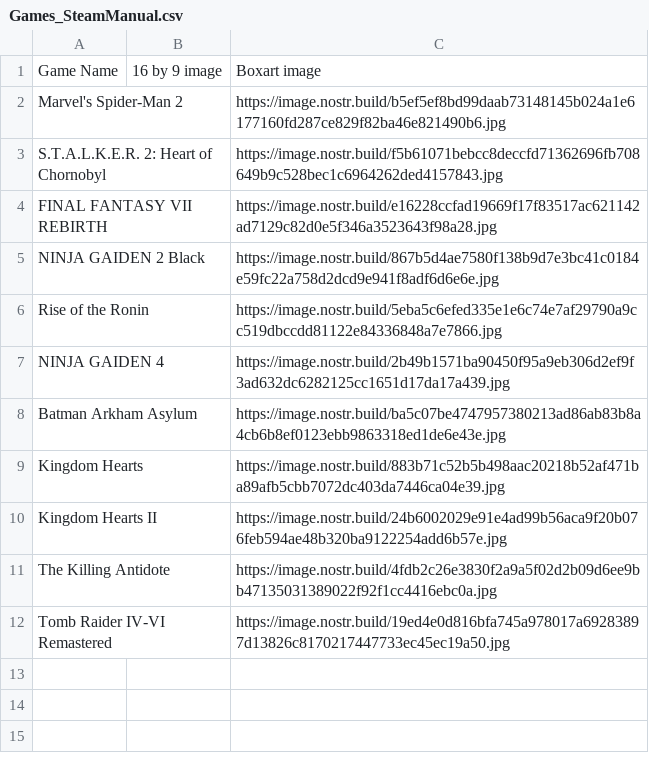
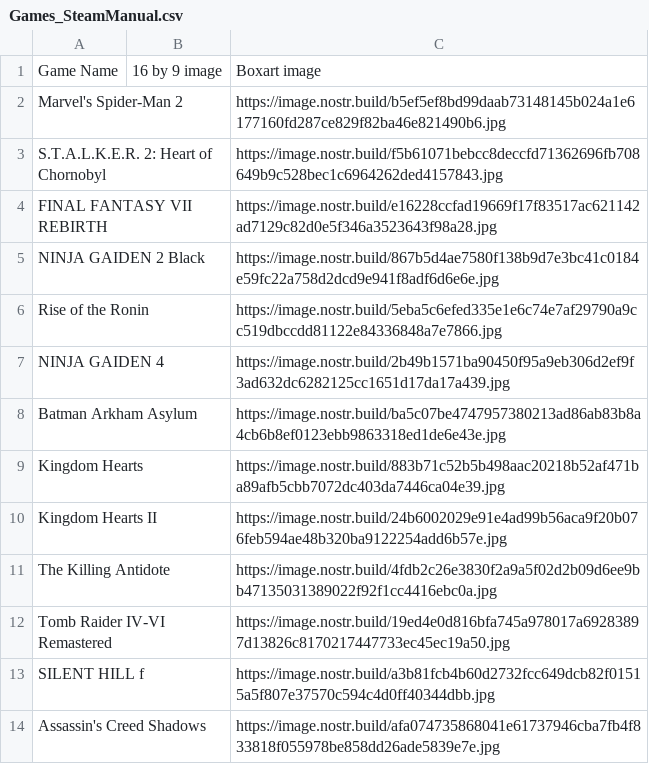
Before and after one commit to DEGMods/DEG-Mods, a CSV file: src/assets/games/Games_SteamManual.csv, drawn as a sheet; the diff names each change by its address in the sheet, - before the commit and + after, or states it on an @@ line.

Commit message:
games list edit

```diff
--- a/src/assets/games/Games_SteamManual.csv
+++ b/src/assets/games/Games_SteamManual.csv
+row 13: SILENT HILL f |  | https://image.nostr.build/a3b81fcb4b60d2732fcc649dcb82f01515a5f807e37570c594c4d0ff40344dbb.jpg
+row 14: Assassin's Creed Shadows |  | https://image.nostr.build/afa074735868041e61737946cba7fb4f833818f055978be858dd26ade5839e7e.jpg
```
Also changed, not shown: 4 other files.
